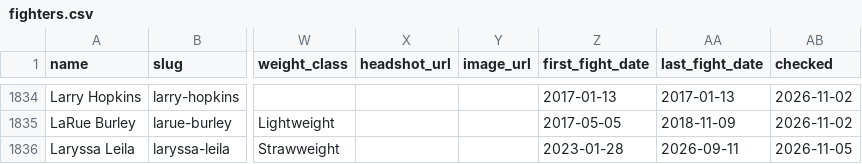
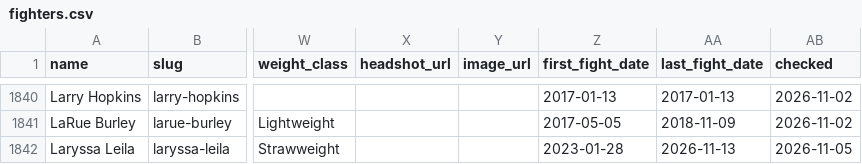
Before and after one commit to larissapavan/vektormma, a CSV file: data/raw/lfa/fighters.csv, drawn as a sheet; only a part is shown, gaps mark what is left out; addresses are those after the commit; the diff covers the shown part only; the diff names each change by its address in the sheet, - before the commit and + after, or states it on an @@ line.

```diff
--- a/data/raw/lfa/fighters.csv
+++ b/data/raw/lfa/fighters.csv
-AA1842 (last_fight_date): 2026-09-11
+AA1842 (last_fight_date): 2026-11-13
```
Also changed, not shown: 15 added rows and 9 edited cells elsewhere in this file, data/raw/oktagon/fighters.csv, data/raw/oktagon/fights.csv, 54 other files.
